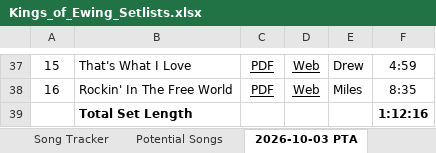
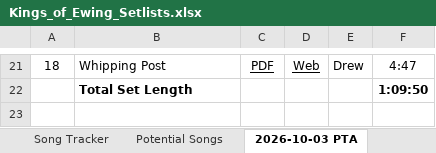
Before and after one commit to kingsofewing/rock, an Excel workbook: docs/setlists/Kings_of_Ewing_Setlists.xlsx, sheet 2026-10-03 PTA, drawn as a sheet; only a part is shown, gaps mark what is left out; values as stored, in another font and other column widths than the file's, no borders; removed rows and columns are numbered as before the commit, all else as after; the diff covers the shown part only; the diff names each change by its address in the sheet, - before the commit and + after, or states it on an @@ line.

```diff
--- a/docs/setlists/Kings_of_Ewing_Setlists.xlsx (sheet 2026-10-03 PTA)
+++ b/docs/setlists/Kings_of_Ewing_Setlists.xlsx (sheet 2026-10-03 PTA)
@@ column A renumbered between rows 7 and 21 @@
-B21: That's What I Love
+B21: Whipping Post
-F21: 4:59
+F21: 4:47
-row 38: 16 | Rockin' In The Free World | PDF | Web | Miles | 8:35
-F22: 1:12:16
+F22: 1:09:50
```
Also changed, not shown: 16 removed rows, 3 moved rows and 8 edited cells elsewhere in this sheet.
